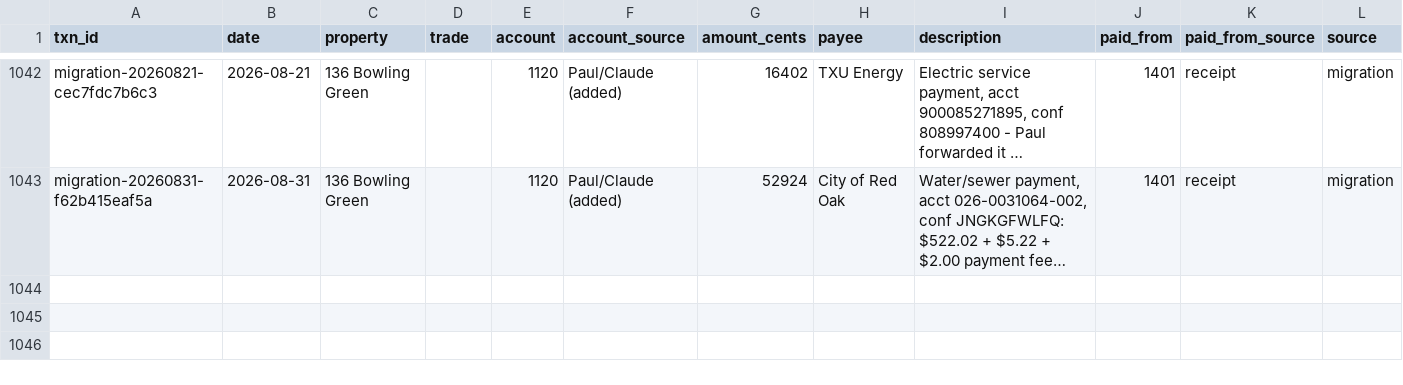
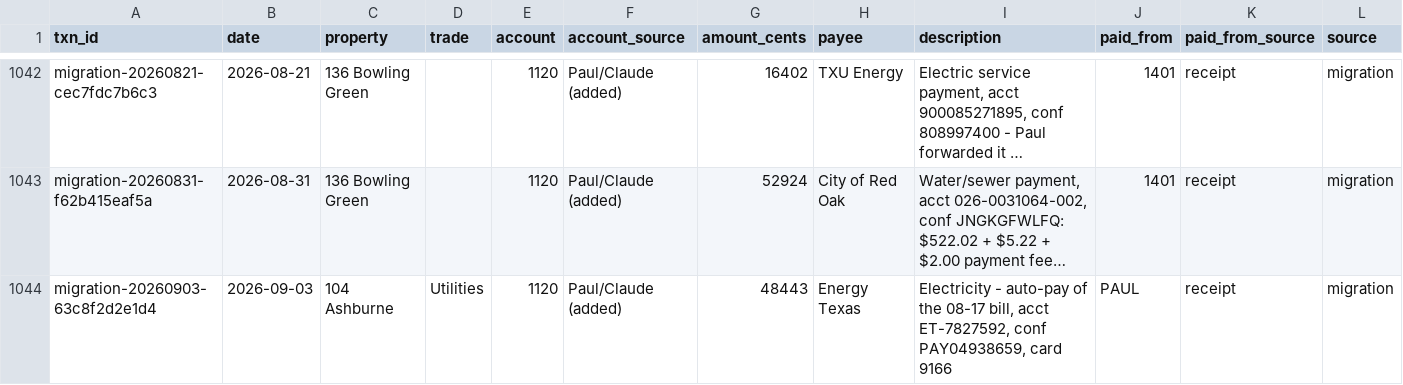
Before and after one commit to Recast-Properties/recast-books, a CSV file: data/migration/2026-09-17/rows/entries.csv, drawn as a sheet; only a part is shown, gaps mark what is left out; long unchanged cells end in …; rows hold the shown columns only; the diff names each change by its address in the sheet, - before the commit and + after, or states it on an @@ line.

```diff
--- a/data/migration/2026-09-17/rows/entries.csv
+++ b/data/migration/2026-09-17/rows/entries.csv
+row 1044: migration-20260903-63c8f2d2e1d4 | 2026-09-03 | 104 Ashburne | Utilities | 1120 | Paul/Claude (added) | 48443 | Energy Texas | Electricity - auto-pay of the 08-17 bill, acct ET-7827592, conf PAY04938659, card 9166 | PAUL | receipt | migration
```
Also changed, not shown: data/migration/2026-09-17/rows/list-4-in-mail-not-in-books.csv, 8 other files.
